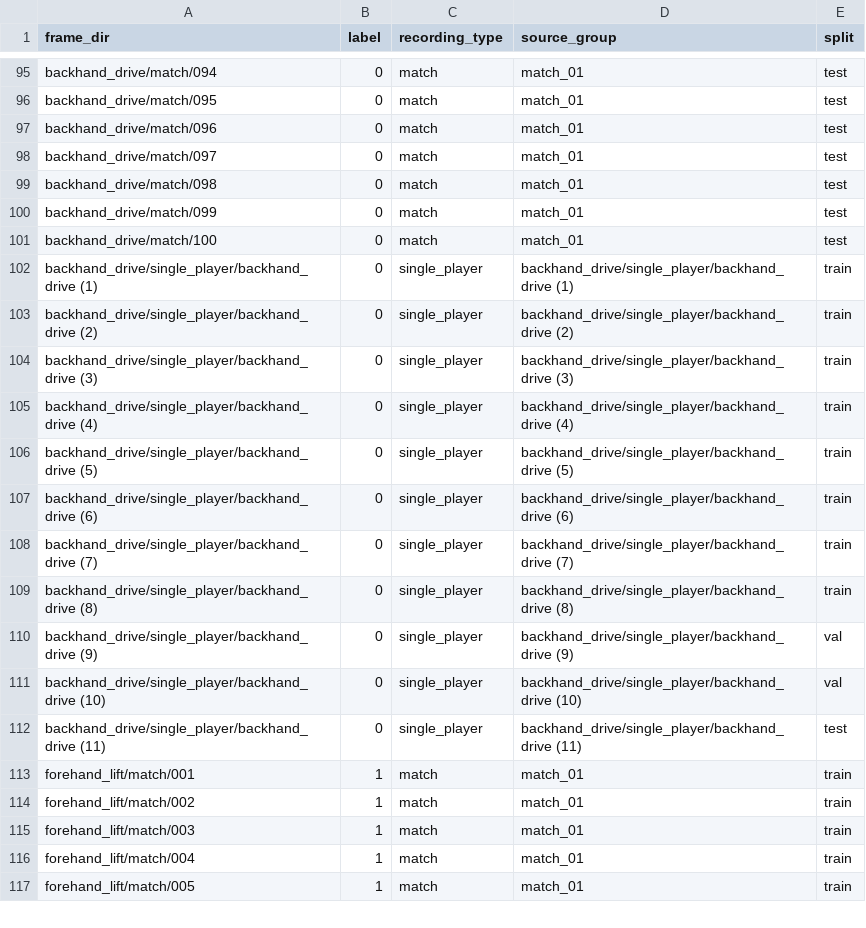
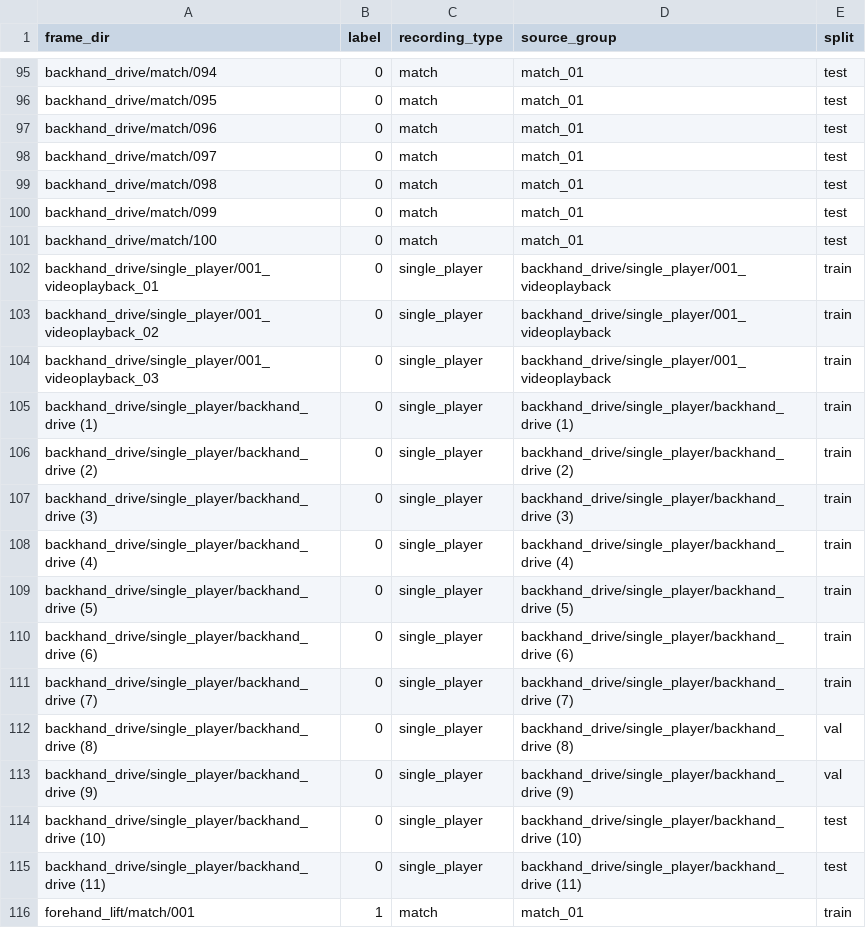
Before and after one commit to dattt-cy/Badminton_AI, a CSV file: data/annotations/badminton_actions.csv, drawn as a sheet; only a part is shown, gaps mark what is left out; the shorter side is filled out with more unchanged rows.

Commit message:
Add source grouping for cut training clips

```diff
--- a/data/annotations/badminton_actions.csv
+++ b/data/annotations/badminton_actions.csv
@@ -101,2 +101,5 @@ backhand_drive/match/099,0,match,match_01,test
 backhand_drive/match/100,0,match,match_01,test
+backhand_drive/single_player/001_videoplayback_01,0,single_player,backhand_drive/single_player/001_videoplayback,train
+backhand_drive/single_player/001_videoplayback_02,0,single_player,backhand_drive/single_player/001_videoplayback,train
+backhand_drive/single_player/001_videoplayback_03,0,single_player,backhand_drive/single_player/001_videoplayback,train
 backhand_drive/single_player/backhand_drive (1),0,single_player,backhand_drive/single_player/backhand_drive (1),train
@@ -108,5 +111,5 @@ backhand_drive/single_player/backhand_drive (6),0,single_player,backhand_drive/s
 backhand_drive/single_player/backhand_drive (7),0,single_player,backhand_drive/single_player/backhand_drive (7),train
-backhand_drive/single_player/backhand_drive (8),0,single_player,backhand_drive/single_player/backhand_drive (8),train
+backhand_drive/single_player/backhand_drive (8),0,single_player,backhand_drive/single_player/backhand_drive (8),val
 backhand_drive/single_player/backhand_drive (9),0,single_player,backhand_drive/single_player/backhand_drive (9),val
-backhand_drive/single_player/backhand_drive (10),0,single_player,backhand_drive/single_player/backhand_drive (10),val
+backhand_drive/single_player/backhand_drive (10),0,single_player,backhand_drive/single_player/backhand_drive (10),test
 backhand_drive/single_player/backhand_drive (11),0,single_player,backhand_drive/single_player/backhand_drive (11),test
```
Also changed, not shown: 2 other files.
